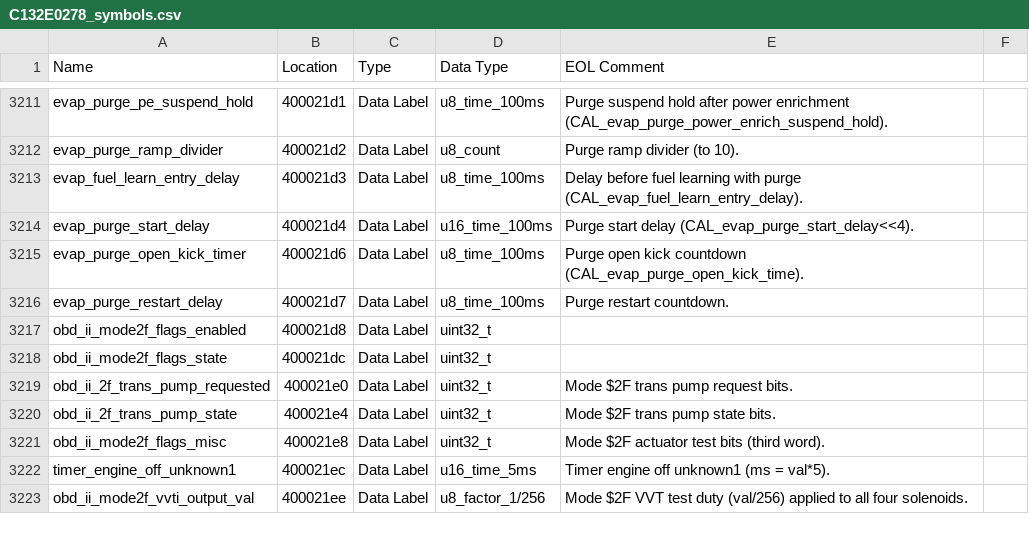
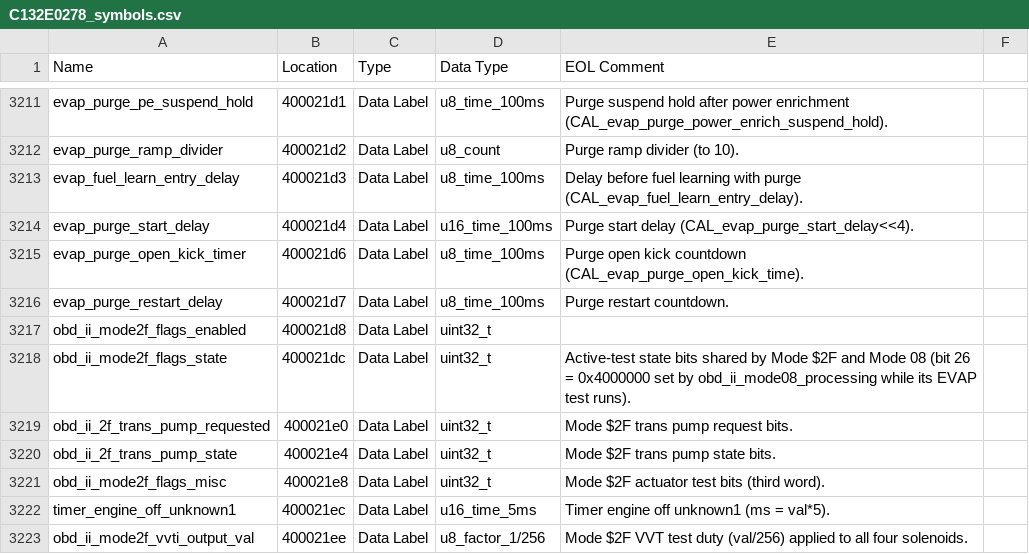
Before and after one commit to donour/LotusECU-T4e, a CSV file: disassembly/evora/C132E0278/C132E0278_symbols.csv, drawn as a sheet; only a part is shown, gaps mark what is left out; the diff covers the shown part only.

```diff
--- a/disassembly/evora/C132E0278/C132E0278_symbols.csv
+++ b/disassembly/evora/C132E0278/C132E0278_symbols.csv
@@ -3217,3 +3217,3 @@
 "obd_ii_mode2f_flags_enabled","400021d8","Data Label","uint32_t",""
-"obd_ii_mode2f_flags_state","400021dc","Data Label","uint32_t",""
+"obd_ii_mode2f_flags_state","400021dc","Data Label","uint32_t","Active-test state bits shared by Mode $2F and Mode 08 (bit 26 = 0x4000000 set by obd_ii_mode08_processing while its EVAP test runs)."
 "obd_ii_2f_trans_pump_requested","400021e0","Data Label","uint32_t","Mode $2F trans pump request bits."
```
Also changed, not shown: 25 edited cells elsewhere in this file, 2 other files.
